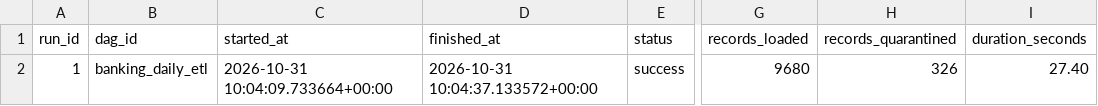
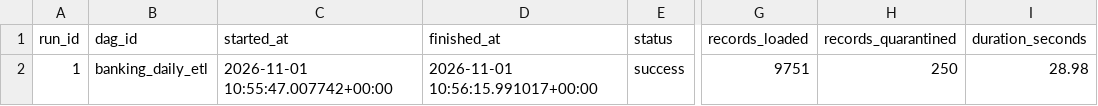
Before and after one commit to AG-geodata-analyst/banking-data-reliability-platform, a CSV file: dashboard/data/synthetic/pipeline_runs.csv, drawn as a sheet; only a part is shown, gaps mark what is left out; the diff names each change by its address in the sheet, - before the commit and + after, or states it on an @@ line.

```diff
--- a/dashboard/data/synthetic/pipeline_runs.csv
+++ b/dashboard/data/synthetic/pipeline_runs.csv
-C2 (started_at): 2026-10-31 10:04:09.733664+00:00
+C2 (started_at): 2026-11-01 10:55:47.007742+00:00
-D2 (finished_at): 2026-10-31 10:04:37.133572+00:00
+D2 (finished_at): 2026-11-01 10:56:15.991017+00:00
-G2 (records_loaded): 9680
+G2 (records_loaded): 9751
-H2 (records_quarantined): 326
+H2 (records_quarantined): 250
-I2 (duration_seconds): 27.40
+I2 (duration_seconds): 28.98
```
Also changed, not shown: dashboard/data/synthetic/daily_metrics.csv, dashboard/data/synthetic/fact_transactions.csv, 2 other files.
